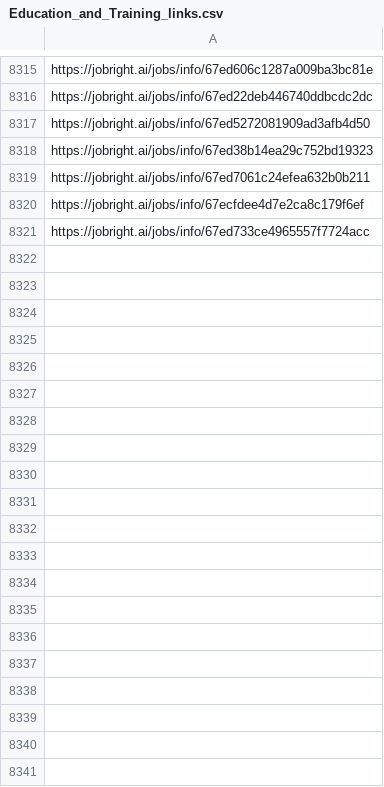
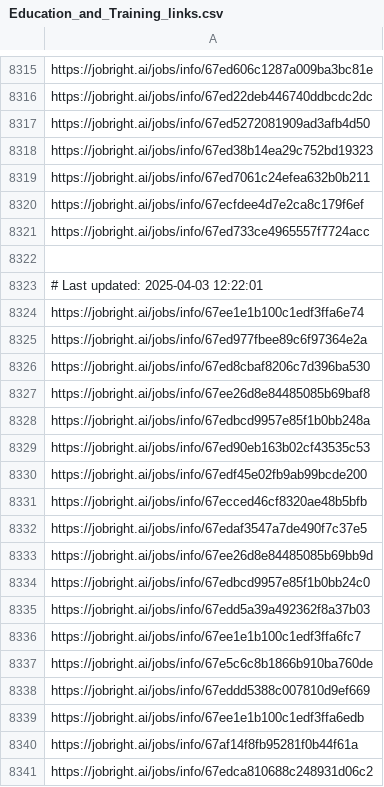
Before and after one commit to Pradeepsingh61/job_DE1, a CSV file: Education_and_Training_links.csv, drawn as a sheet; only a part is shown, gaps mark what is left out; the diff covers the shown part only; the diff names each change by its address in the sheet, - before the commit and + after, or states it on an @@ line.

```diff
--- a/Education_and_Training_links.csv
+++ b/Education_and_Training_links.csv
+row 8322: (empty)
+row 8323: # Last updated: 2025-04-03 12:22:01
+row 8324: https://jobright.ai/jobs/info/67ee1e1b100c1edf3ffa6e74
+row 8325: https://jobright.ai/jobs/info/67ed977fbee89c6f97364e2a
+row 8326: https://jobright.ai/jobs/info/67ed8cbaf8206c7d396ba530
+row 8327: https://jobright.ai/jobs/info/67ee26d8e84485085b69baf8
+row 8328: https://jobright.ai/jobs/info/67edbcd9957e85f1b0bb248a
+row 8329: https://jobright.ai/jobs/info/67ed90eb163b02cf43535c53
+row 8330: https://jobright.ai/jobs/info/67edf45e02fb9ab99bcde200
+row 8331: https://jobright.ai/jobs/info/67ecced46cf8320ae48b5bfb
+row 8332: https://jobright.ai/jobs/info/67edaf3547a7de490f7c37e5
+row 8333: https://jobright.ai/jobs/info/67ee26d8e84485085b69bb9d
+row 8334: https://jobright.ai/jobs/info/67edbcd9957e85f1b0bb24c0
+row 8335: https://jobright.ai/jobs/info/67edd5a39a492362f8a37b03
+row 8336: https://jobright.ai/jobs/info/67ee1e1b100c1edf3ffa6fc7
+row 8337: https://jobright.ai/jobs/info/67e5c6c8b1866b910ba760de
+row 8338: https://jobright.ai/jobs/info/67eddd5388c007810d9ef669
+row 8339: https://jobright.ai/jobs/info/67ee1e1b100c1edf3ffa6edb
+row 8340: https://jobright.ai/jobs/info/67af14f8fb95281f0b44f61a
+row 8341: https://jobright.ai/jobs/info/67edca810688c248931d06c2
```
Also changed, not shown: 38 added rows elsewhere in this file, Accounting_and_Finance.csv, Human_Resources.csv, 29 other files.
